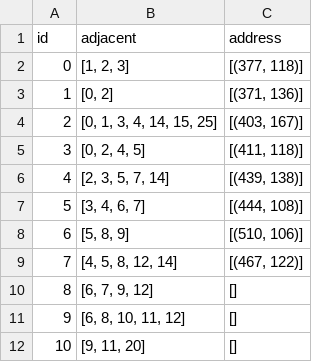
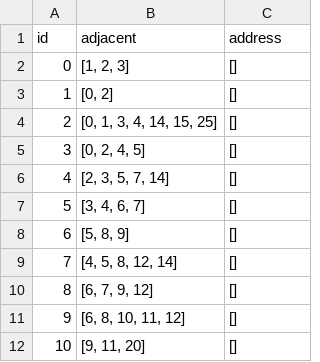
Before and after one commit to minhhhduc/color-the-map, a CSV file: asset/maps/vietnam.csv, drawn as a sheet; only a part is shown.

```diff
--- a/asset/maps/vietnam.csv
+++ b/asset/maps/vietnam.csv
@@ -1,10 +1,10 @@
 id,adjacent,address
-0,"[1, 2, 3]","[(377, 118)]"
-1,"[0, 2]","[(371, 136)]"
-2,"[0, 1, 3, 4, 14, 15, 25]","[(403, 167)]"
-3,"[0, 2, 4, 5]","[(411, 118)]"
-4,"[2, 3, 5, 7, 14]","[(439, 138)]"
-5,"[3, 4, 6, 7]","[(444, 108)]"
-6,"[5, 8, 9]","[(510, 106)]"
-7,"[4, 5, 8, 12, 14]","[(467, 122)]"
+0,"[1, 2, 3]",[]
+1,"[0, 2]",[]
+2,"[0, 1, 3, 4, 14, 15, 25]",[]
+3,"[0, 2, 4, 5]",[]
+4,"[2, 3, 5, 7, 14]",[]
+5,"[3, 4, 6, 7]",[]
+6,"[5, 8, 9]",[]
+7,"[4, 5, 8, 12, 14]",[]
 8,"[6, 7, 9, 12]",[]
```
Also changed, not shown: 15 other files.
